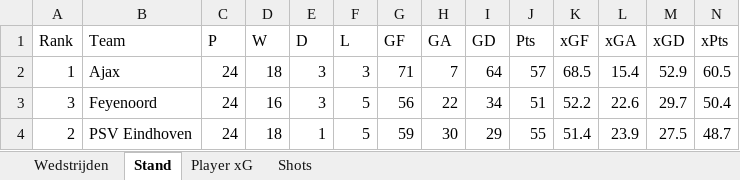
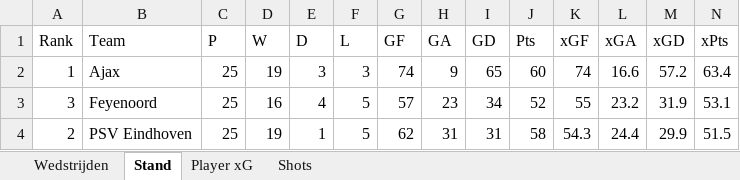
Before and after one commit to RobinKoetsier/xRank, an Excel workbook: Export_TDL_NED_2122.xlsx, sheet Stand, drawn as a sheet; only a part is shown; values as stored, in another font and other column widths than the file's, no borders; the diff covers the shown part only; the diff names each change by its address in the sheet, - before the commit and + after, or states it on an @@ line.

```diff
--- a/Export_TDL_NED_2122.xlsx (sheet Stand)
+++ b/Export_TDL_NED_2122.xlsx (sheet Stand)
-C2:C4 (P): 24
+C2:C4 (P): 25
-D2 (W): 18
+D2 (W): 19
-G2 (GF): 71
+G2 (GF): 74
-H2 (GA): 7
+H2 (GA): 9
-I2 (GD): 64
+I2 (GD): 65
-J2 (Pts): 57
+J2 (Pts): 60
-K2 (xGF): 68.5
+K2 (xGF): 74
-L2 (xGA): 15.4
+L2 (xGA): 16.6
-M2 (xGD): 52.9
+M2 (xGD): 57.2
-N2 (xPts): 60.5
+N2 (xPts): 63.4
-E3 (D): 3
+E3 (D): 4
-G3 (GF): 56
+G3 (GF): 57
-H3 (GA): 22
+H3 (GA): 23
-J3 (Pts): 51
+J3 (Pts): 52
-K3 (xGF): 52.2
+K3 (xGF): 55
-L3 (xGA): 22.6
+L3 (xGA): 23.2
-M3 (xGD): 29.7
+M3 (xGD): 31.9
-N3 (xPts): 50.4
+N3 (xPts): 53.1
-D4 (W): 18
+D4 (W): 19
-G4 (GF): 59
+G4 (GF): 62
-H4 (GA): 30
+H4 (GA): 31
-I4 (GD): 29
+I4 (GD): 31
-J4 (Pts): 55
+J4 (Pts): 58
-K4 (xGF): 51.4
+K4 (xGF): 54.3
-L4 (xGA): 23.9
+L4 (xGA): 24.4
-M4 (xGD): 27.5
+M4 (xGD): 29.9
-N4 (xPts): 48.7
+N4 (xPts): 51.5
```
Also changed, not shown: 5 added rows, 5 removed rows and 68 edited cells elsewhere in this sheet, sheet Shots, sheet Player xG, sheet Wedstrijden.
